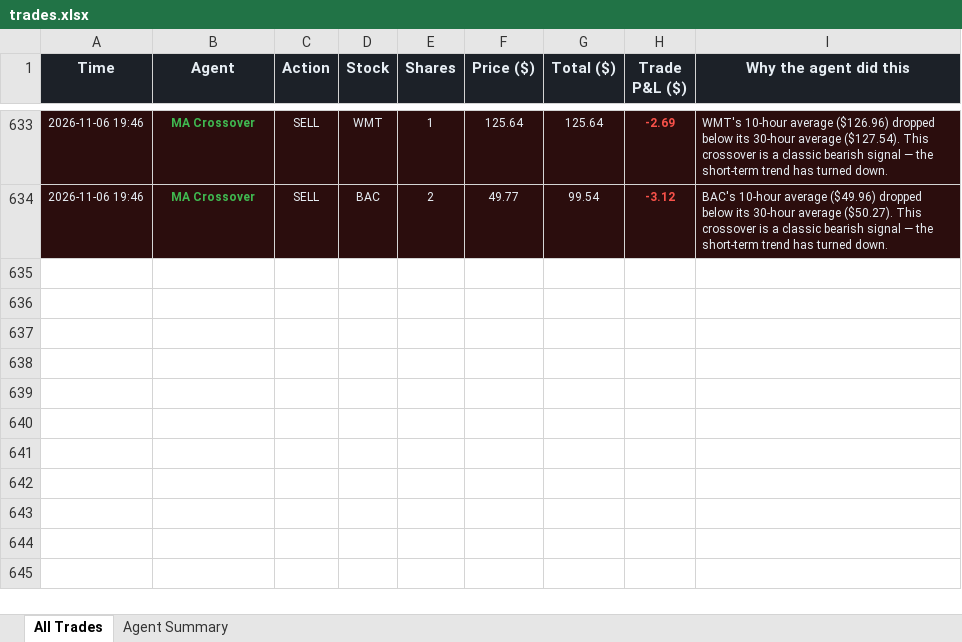
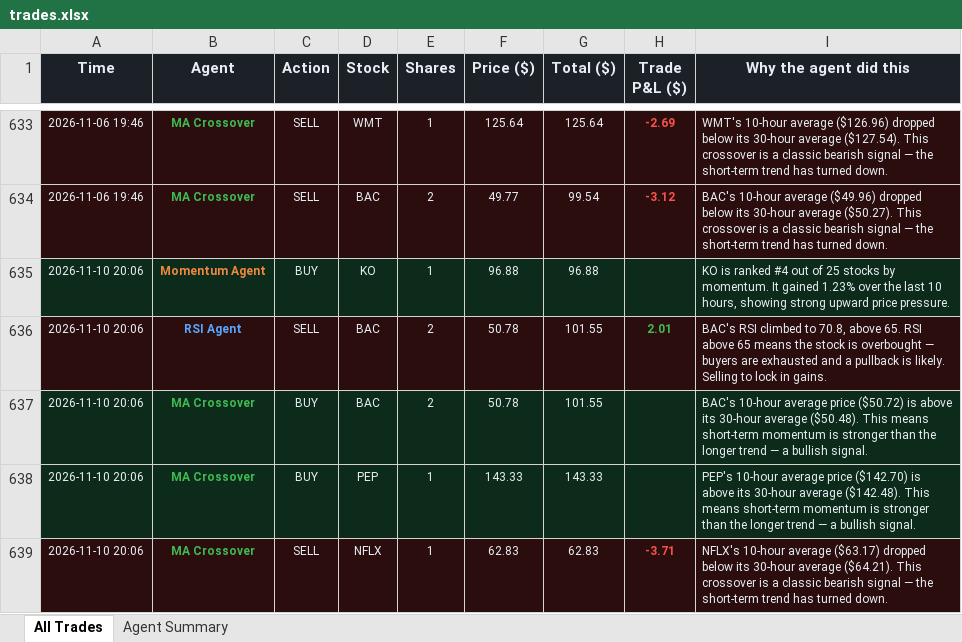
Before and after one commit to Gigantatoll/paper-trading, an Excel workbook: data/trades.xlsx, sheet All Trades, drawn as a sheet; only a part is shown, gaps mark what is left out; values as stored, in another font and other column widths than the file's, no borders; the diff names each change by its address in the sheet, - before the commit and + after, or states it on an @@ line.

```diff
--- a/data/trades.xlsx (sheet All Trades)
+++ b/data/trades.xlsx (sheet All Trades)
+row 635: 2026-11-10 20:06 | Momentum Agent | BUY | KO | 1 | 96.88 | 96.88 |  | KO is ranked #4 out of 25 stocks by momentum. It gained 1.23% over the last 10 hours, showing strong upward price pressure.
+row 636: 2026-11-10 20:06 | RSI Agent | SELL | BAC | 2 | 50.78 | 101.55 | 2.01 | BAC's RSI climbed to 70.8, above 65. RSI above 65 means the stock is overbought — buyers are exhausted and a pullback is likely. Selling to lock in gains.
+row 637: 2026-11-10 20:06 | MA Crossover | BUY | BAC | 2 | 50.78 | 101.55 |  | BAC's 10-hour average price ($50.72) is above its 30-hour average ($50.48). This means short-term momentum is stronger than the longer trend — a bullish signal.
+row 638: 2026-11-10 20:06 | MA Crossover | BUY | PEP | 1 | 143.33 | 143.33 |  | PEP's 10-hour average price ($142.70) is above its 30-hour average ($142.48). This means short-term momentum is stronger than the longer trend — a bullish signal.
+row 639: 2026-11-10 20:06 | MA Crossover | SELL | NFLX | 1 | 62.83 | 62.83 | -3.71 | NFLX's 10-hour average ($63.17) dropped below its 30-hour average ($64.21). This crossover is a classic bearish signal — the short-term trend has turned down.
```
Also changed, not shown: sheet Agent Summary, 7 other files.
